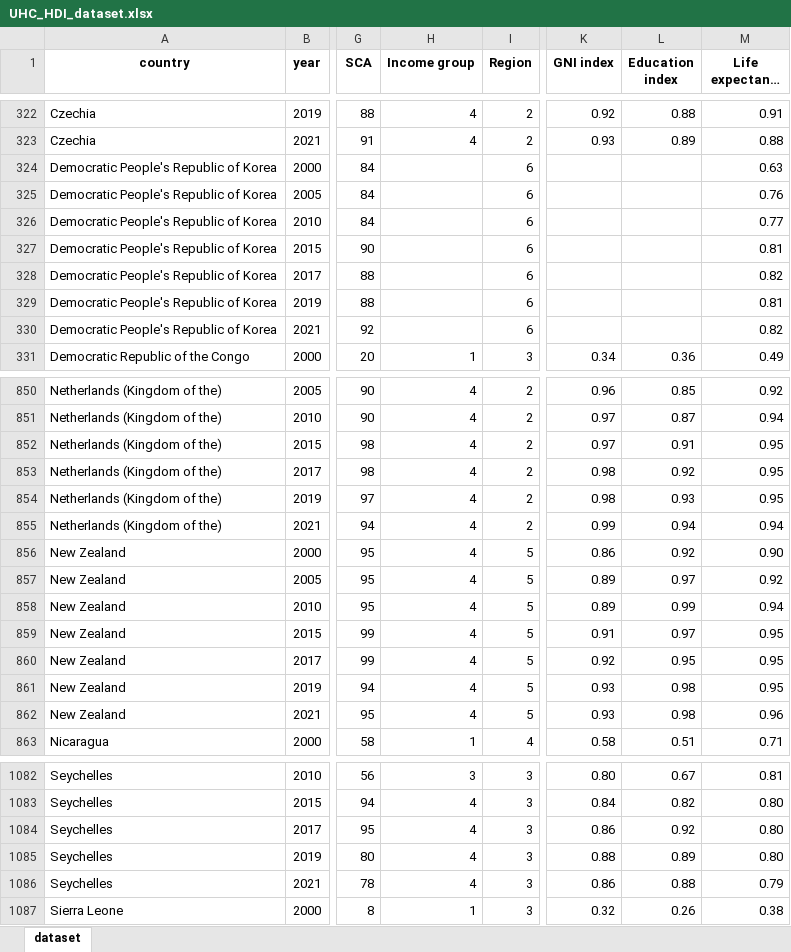
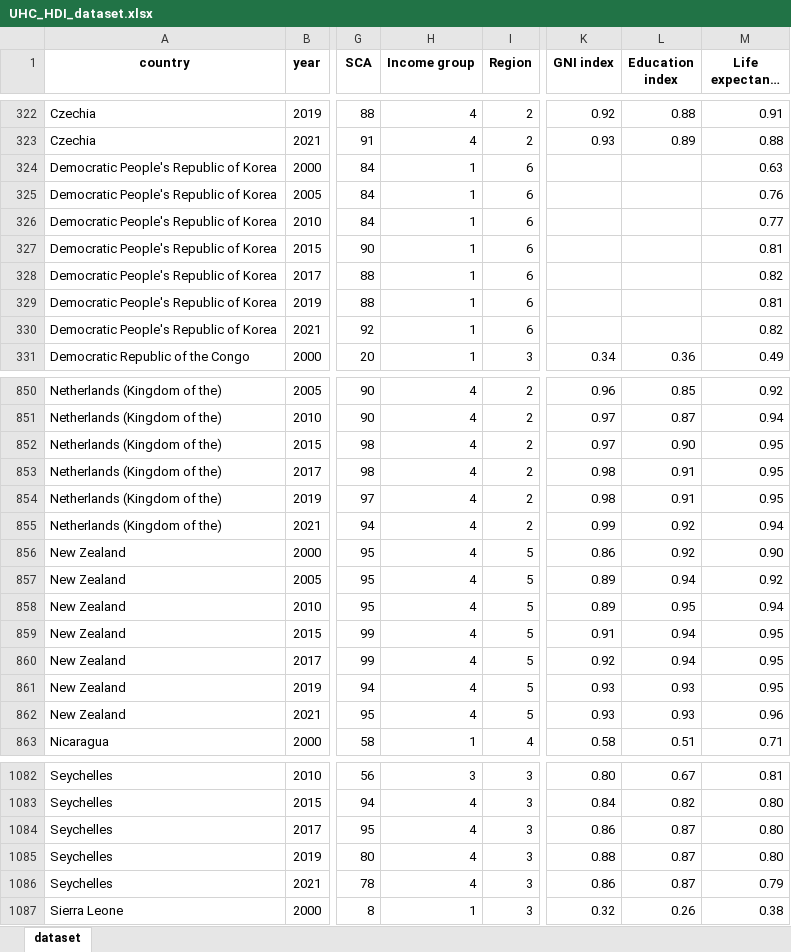
Before and after one commit to AH1026/UHC-HDI_2026, an Excel workbook: data/UHC_HDI_dataset.xlsx, sheet dataset, drawn as a sheet; only a part is shown, gaps mark what is left out; long unchanged cells end in …; values as stored, in another font and other column widths than the file's, no borders; the diff covers the shown part only; the diff names each change by its address in the sheet, - before the commit and + after, or states it on an @@ line.

```diff
--- a/data/UHC_HDI_dataset.xlsx (sheet dataset)
+++ b/data/UHC_HDI_dataset.xlsx (sheet dataset)
-H324:H330 (Income group): (empty)
+H324:H330 (Income group): 1
-L852 (Education index): 0.91
+L852 (Education index): 0.90
-L853 (Education index): 0.92
+L853 (Education index): 0.91
-L854 (Education index): 0.93
+L854 (Education index): 0.91
-L855 (Education index): 0.94
+L855 (Education index): 0.92
-L857 (Education index): 0.97
+L857 (Education index): 0.94
-L858 (Education index): 0.99
+L858 (Education index): 0.95
-L859 (Education index): 0.97
+L859 (Education index): 0.94
-L860 (Education index): 0.95
+L860 (Education index): 0.94
-L861:L862 (Education index): 0.98
+L861:L862 (Education index): 0.93
-L1084 (Education index): 0.92
+L1084 (Education index): 0.87
-L1085 (Education index): 0.89
+L1085 (Education index): 0.87
-L1086 (Education index): 0.88
+L1086 (Education index): 0.87
```
Also changed, not shown: 77 edited cells elsewhere in this sheet.
